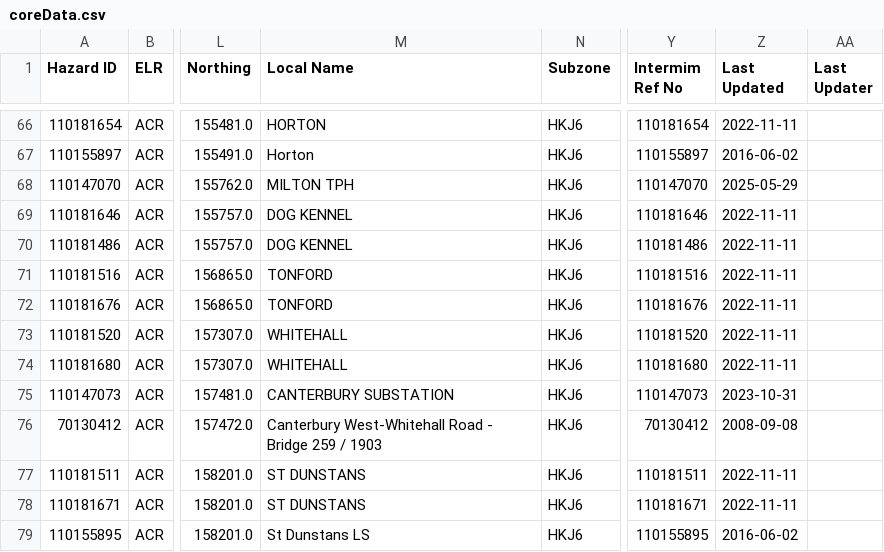
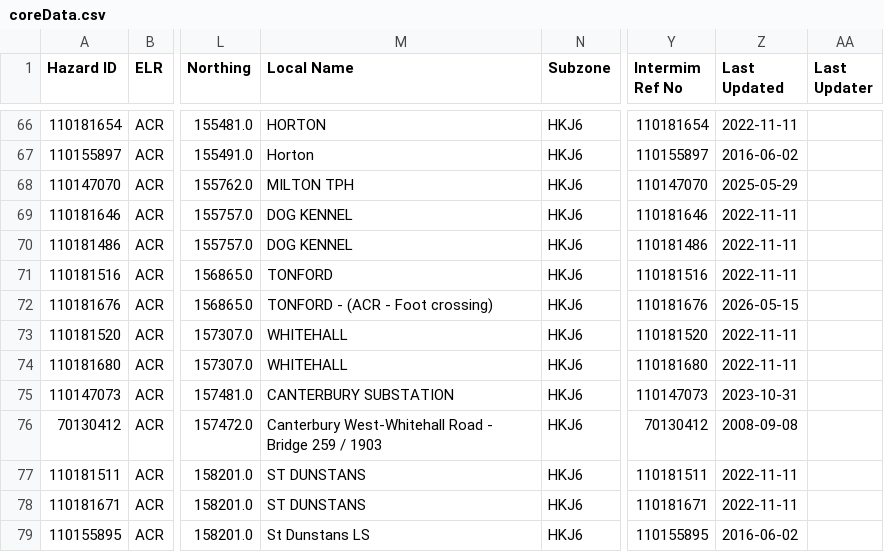
Before and after one commit to infrastructureclub/nr-national-hazard-directory, a CSV file: data/QK/coreData.csv, drawn as a sheet; only a part is shown, gaps mark what is left out; the diff names each change by its address in the sheet, - before the commit and + after, or states it on an @@ line.

```diff
--- a/data/QK/coreData.csv
+++ b/data/QK/coreData.csv
-M72 (Local Name): TONFORD
+M72 (Local Name): TONFORD - (ACR - Foot crossing)
-Z72 (Last Updated): 2022-11-11
+Z72 (Last Updated): 2026-05-15
```
Also changed, not shown: data/QE/coreData.csv, data/QF/coreData.csv, 1 other file.
